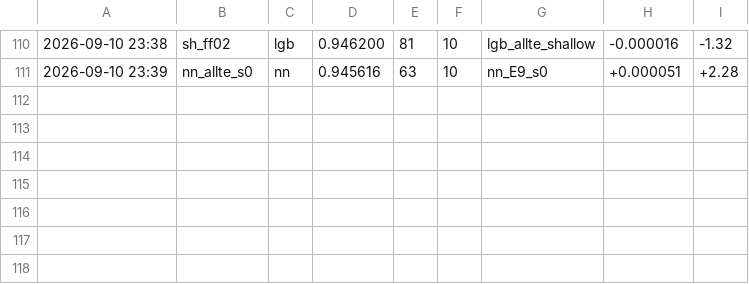
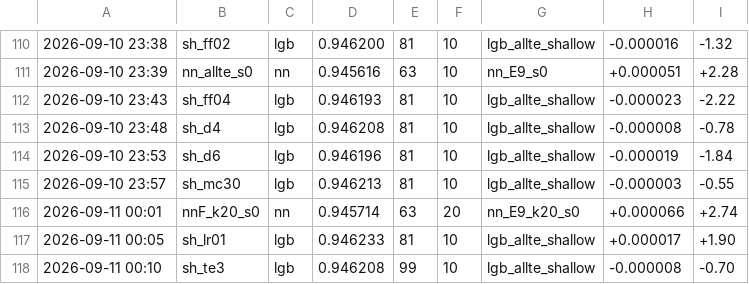
Before and after one commit to happyc0der/kaggle-s6e9-ev-purchases, a CSV file: experiments/results.csv, drawn as a sheet; only a part is shown, gaps mark what is left out; the diff names each change by its address in the sheet, - before the commit and + after, or states it on an @@ line.

```diff
--- a/experiments/results.csv
+++ b/experiments/results.csv
+row 112: 2026-09-10 23:43 | sh_ff04 | lgb | 0.946193 | 81 | 10 | lgb_allte_shallow | -0.000023 | -2.22
+row 113: 2026-09-10 23:48 | sh_d4 | lgb | 0.946208 | 81 | 10 | lgb_allte_shallow | -0.000008 | -0.78
+row 114: 2026-09-10 23:53 | sh_d6 | lgb | 0.946196 | 81 | 10 | lgb_allte_shallow | -0.000019 | -1.84
+row 115: 2026-09-10 23:57 | sh_mc30 | lgb | 0.946213 | 81 | 10 | lgb_allte_shallow | -0.000003 | -0.55
+row 116: 2026-09-11 00:01 | nnF_k20_s0 | nn | 0.945714 | 63 | 20 | nn_E9_k20_s0 | +0.000066 | +2.74
+row 117: 2026-09-11 00:05 | sh_lr01 | lgb | 0.946233 | 81 | 10 | lgb_allte_shallow | +0.000017 | +1.90
+row 118: 2026-09-11 00:10 | sh_te3 | lgb | 0.946208 | 99 | 10 | lgb_allte_shallow | -0.000008 | -0.70
```
Also changed, not shown: 5 other files.
